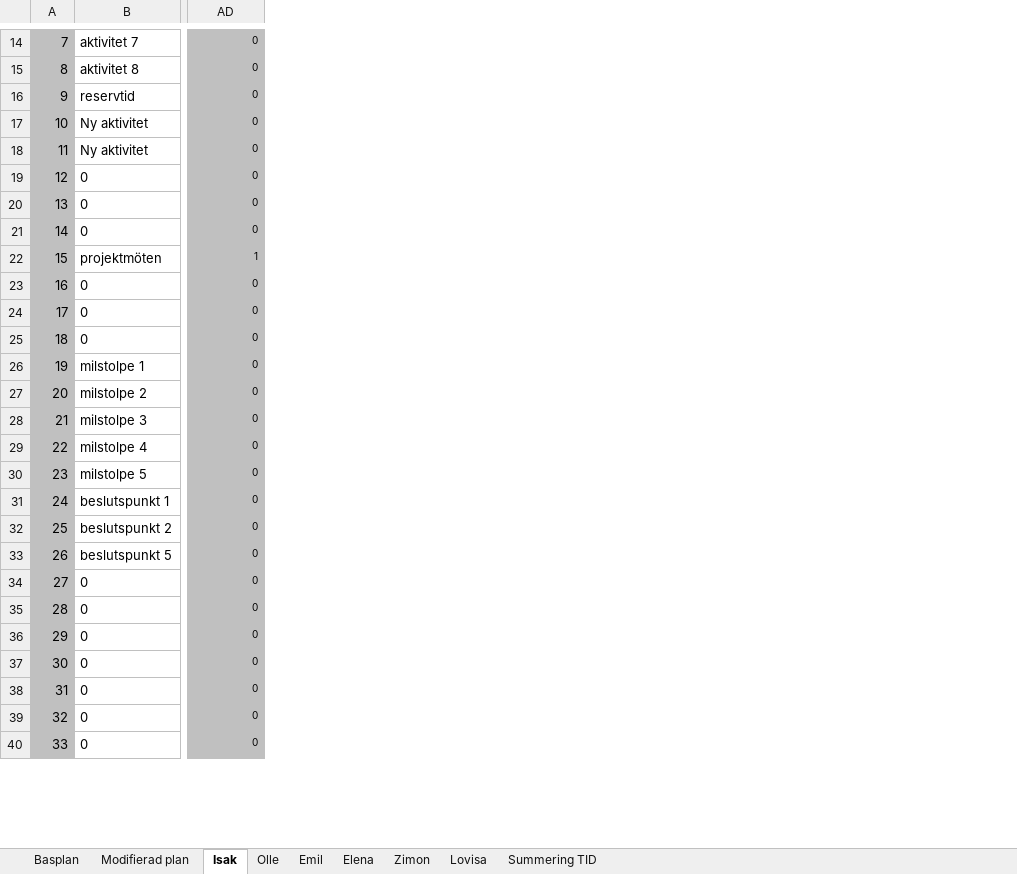
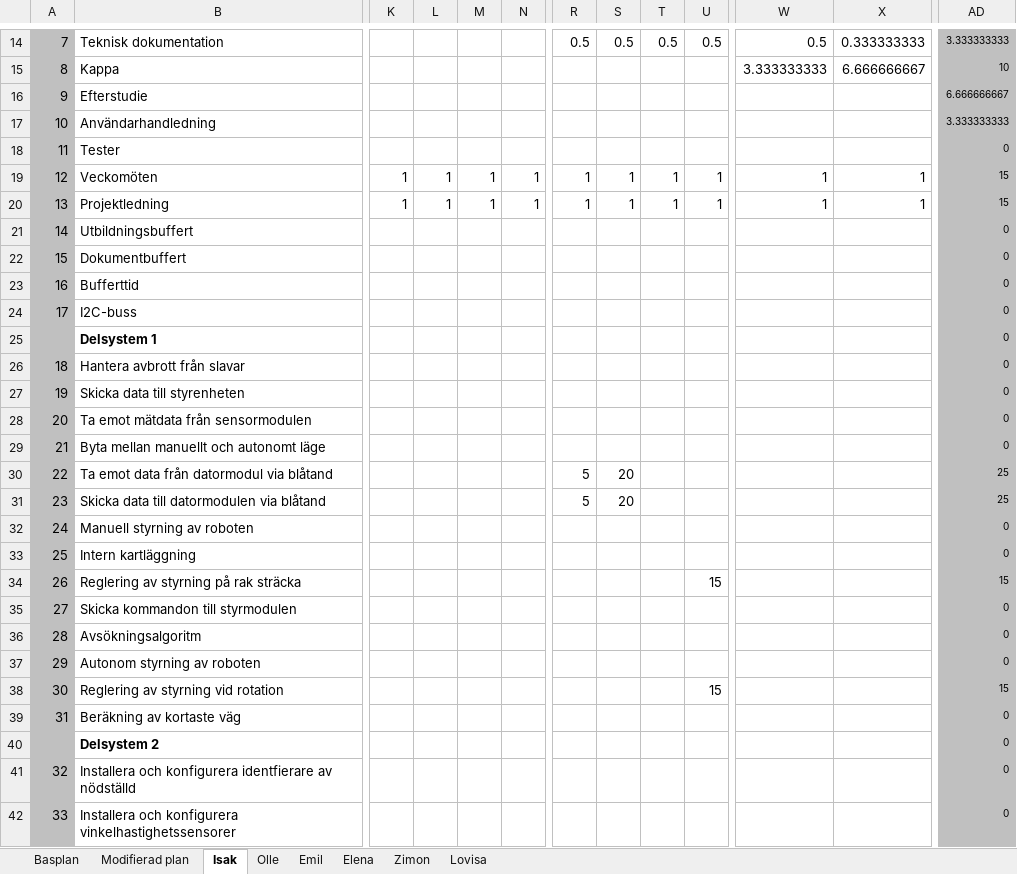
Before and after one commit to ollehu/TSEA56-Grupp-4, an Excel workbook: Dokumentation/Tidplan/tidplan0.1.xlsx, sheet Isak, drawn as a sheet; only a part is shown, gaps mark what is left out; values as stored, in another font and other column widths than the file's, no borders; conditional formats not drawn; removed rows and columns are numbered as before the commit, all else as after; rows hold the shown columns only; the diff covers the shown part only; the diff names each change by its address in the sheet, - before the commit and + after, or states it on an @@ line.

```diff
--- a/Dokumentation/Tidplan/tidplan0.1.xlsx (sheet Isak)
+++ b/Dokumentation/Tidplan/tidplan0.1.xlsx (sheet Isak)
-sheet tab: Summering TID
-column B, rows 14-18: aktivitet 7 | aktivitet 8 | reservtid | Ny aktivitet | Ny aktivitet; rows 21-40: 0 | projektmöten | 0 | 0 | 0 | milstolpe 1 | milstolpe 2 | milstolpe 3 | milstolpe 4 | milstolpe 5 | beslutspunkt 1 | beslutspunkt 2 | beslutspunkt 5 | 0 | 0 | 0 | 0 | 0 | 0 | 0
+column B, rows 14-18: Teknisk dokumentation | Kappa | Efterstudie | Användarhandledning | Tester; rows 21-24: Utbildningsbuffert | Dokumentbuffert | Bufferttid | I2C-buss; rows 26-39: Hantera avbrott från slavar | Skicka data till styrenheten | Ta emot mätdata från sensormodulen | Byta mellan manuellt och autonomt läge | Ta emot data från datormodul via blåtand | Skicka data till datormodulen via blåtand | Manuell styrning av roboten | Intern kartläggning | Reglering av styrning på rak sträcka | Skicka kommandon till styrmodulen | Avsökningsalgoritm | Autonom styrning av roboten | Reglering av styrning vid rotation | Beräkning av kortaste väg; rows 41-42: Installera och konfigurera identfierare av nödställd | Installera och konfigurera vinkelhastighetssensorer
+column K, empty
+column L, empty
+column M, empty
+column N, empty
+column R, row 14: 0.5; rows 30-31: 5 | 5
+column S, row 14: 0.5; rows 30-31: 20 | 20
+column T, row 14: 0.5
+column U, row 14: 0.5; rows 34-38: 15 |  |  |  | 15
+column W, rows 14-15: 0.5 | 3.333333333
+column X, rows 14-15: 0.333333333 | 6.666666667
-AD14: 0
+AD14: 3.333333333
-AD15: 0
+AD15: 10
-AD16: 0
+AD16: 6.666666667
-AD17: 0
+AD17: 3.333333333
-row 19: 12 | 0 | 0
-row 20: 13 | 0 | 0
+row 19: 12 | Veckomöten | 1 | 1 | 1 | 1 | 1 | 1 | 1 | 1 | 1 | 1 | 15
+row 20: 13 | Projektledning | 1 | 1 | 1 | 1 | 1 | 1 | 1 | 1 | 1 | 1 | 15
-AD22: 1
+AD22: 0
+row 25:  | Delsystem 1 |  |  |  |  |  |  |  |  |  |  | 0
-AD30:AD31: 0
+AD30:AD31: 25
-AD34: 0
+AD34: 15
-AD38: 0
+AD38: 15
+row 40:  | Delsystem 2 |  |  |  |  |  |  |  |  |  |  | 0
```
Also changed, not shown: 5 added rows, 7 removed rows, 4 added columns, 13 removed columns, 37 edited cells, cell formats and merged cells elsewhere in this sheet, sheet Modifierad plan, sheet Basplan, sheet Elena, sheet Zimon, sheet Lovisa, sheet Emil, 1 more sheet, formulas that keep their value, 2 other files.
